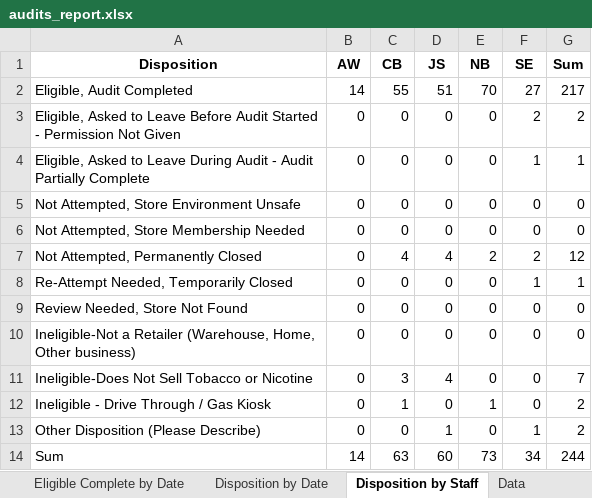
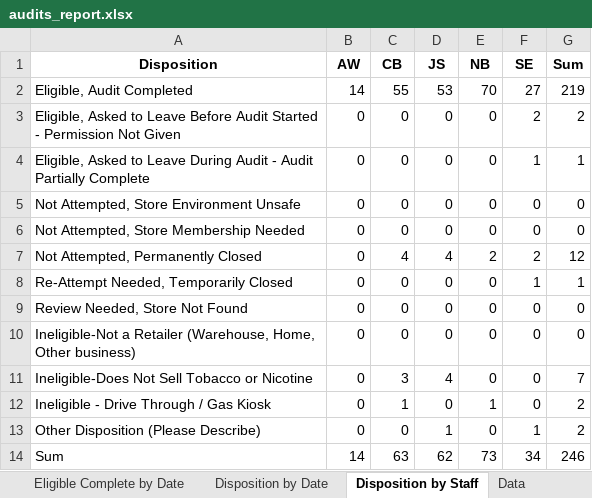
Before and after one commit to sshamblen/public, an Excel workbook: audits_report.xlsx, sheet Disposition by Staff, drawn as a sheet; values as stored, in another font and other column widths than the file's, no borders; the diff names each change by its address in the sheet, - before the commit and + after, or states it on an @@ line.

```diff
--- a/audits_report.xlsx (sheet Disposition by Staff)
+++ b/audits_report.xlsx (sheet Disposition by Staff)
-D2 (JS): 51
+D2 (JS): 53
-G2 (Sum): 217
+G2 (Sum): 219
-D14 (JS): 60
+D14 (JS): 62
-G14 (Sum): 244
+G14 (Sum): 246
```
Also changed, not shown: sheet Eligible Complete by Date, sheet Data, sheet Disposition by Date.
